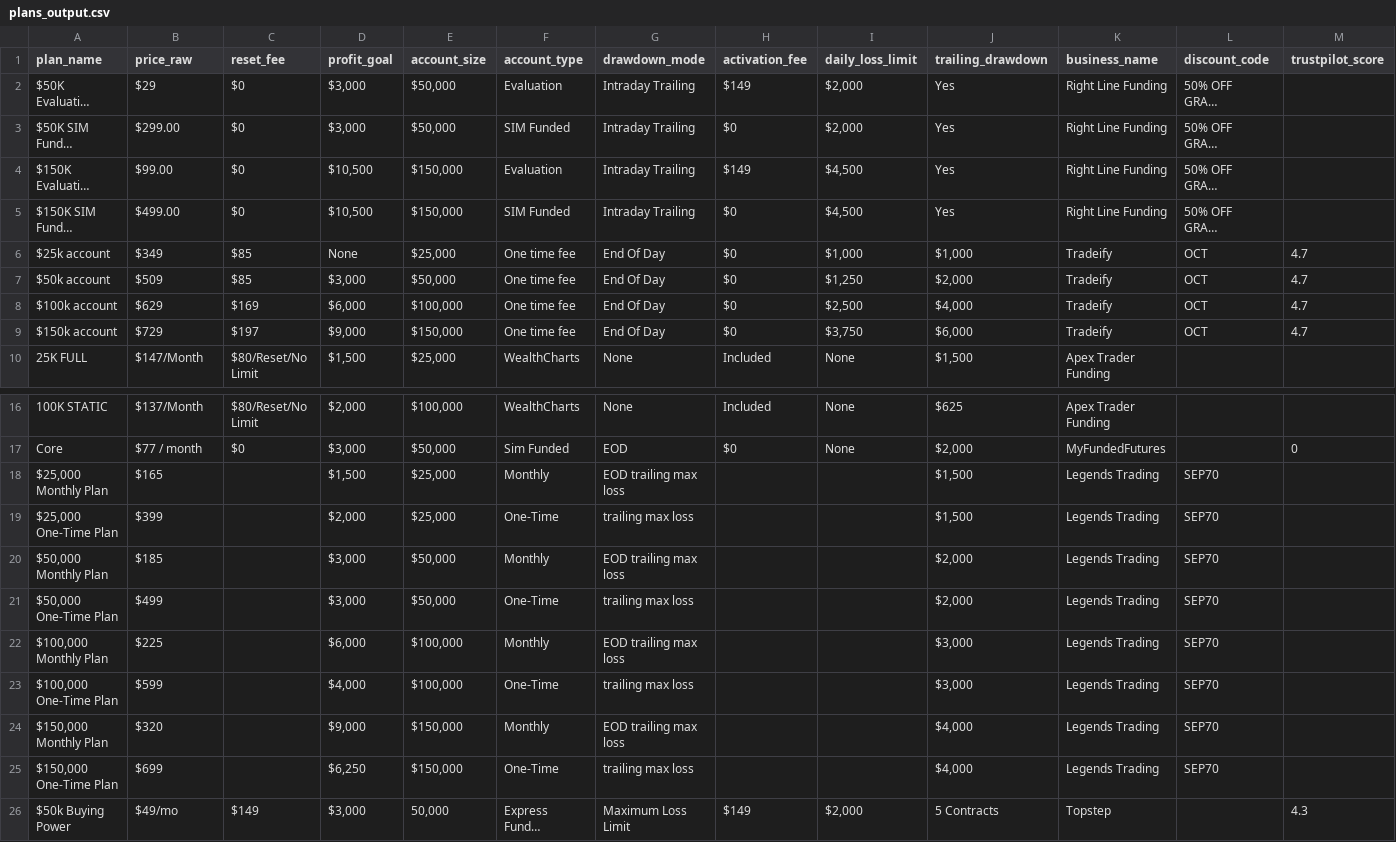
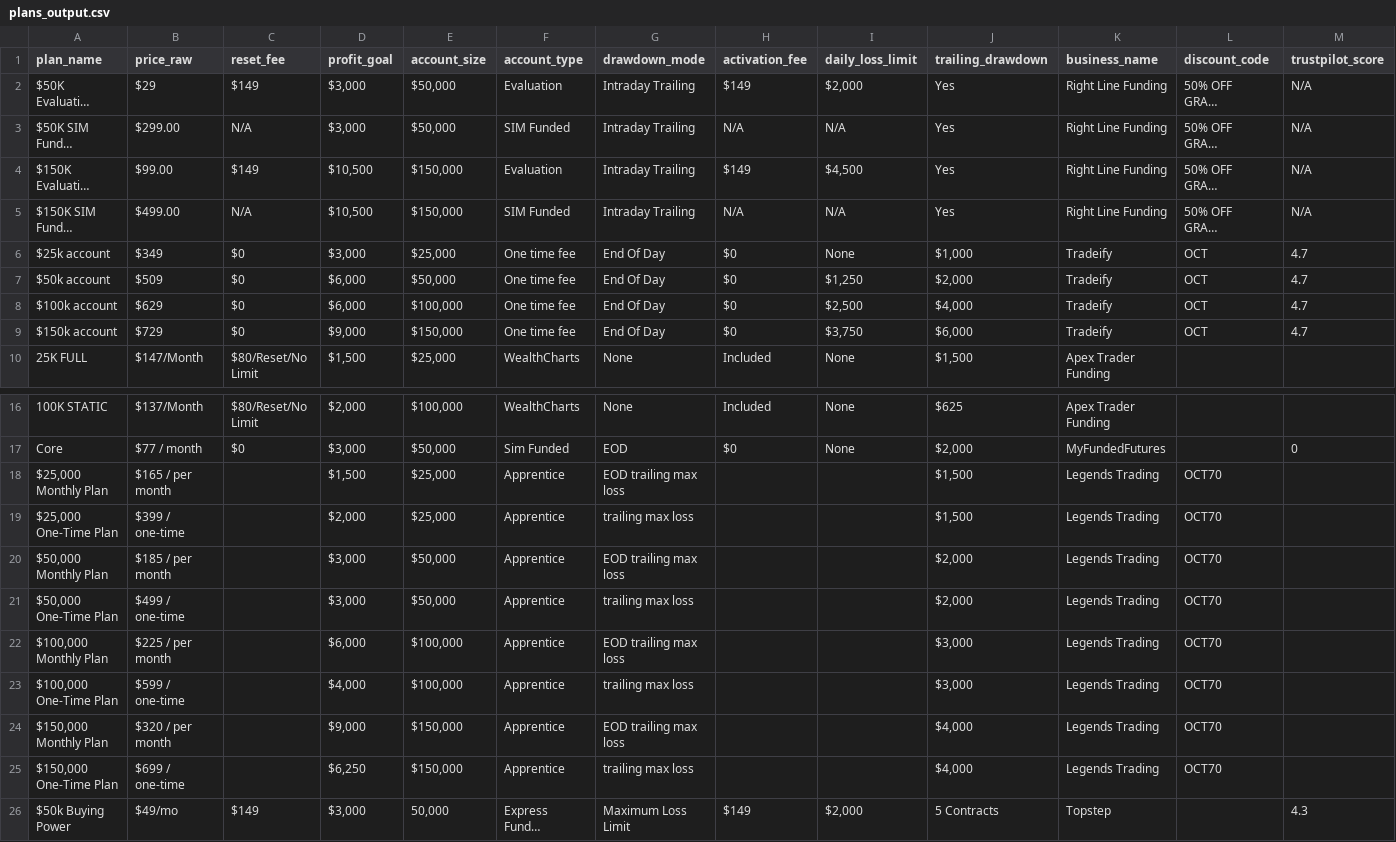
Before and after one commit to JustinLuft/propdatascraper, a CSV file: plans_output.csv, drawn as a sheet; only a part is shown, gaps mark what is left out; long unchanged cells end in …; the diff names each change by its address in the sheet, - before the commit and + after, or states it on an @@ line.

```diff
--- a/plans_output.csv
+++ b/plans_output.csv
-C2 (reset_fee): $0
+C2 (reset_fee): $149
-M2:M5 (trustpilot_score): (empty)
+M2:M5 (trustpilot_score): N/A
-C3 (reset_fee): $0
+C3 (reset_fee): N/A
-H3 (activation_fee): $0
+H3 (activation_fee): N/A
-I3 (daily_loss_limit): $2,000
+I3 (daily_loss_limit): N/A
-C4 (reset_fee): $0
+C4 (reset_fee): $149
-C5 (reset_fee): $0
+C5 (reset_fee): N/A
-H5 (activation_fee): $0
+H5 (activation_fee): N/A
-I5 (daily_loss_limit): $4,500
+I5 (daily_loss_limit): N/A
-C6:C7 (reset_fee): $85
+C6:C7 (reset_fee): $0
-D6 (profit_goal): None
+D6 (profit_goal): $3,000
-I6 (daily_loss_limit): $1,000
+I6 (daily_loss_limit): None
-D7 (profit_goal): $3,000
+D7 (profit_goal): $6,000
-C8 (reset_fee): $169
+C8 (reset_fee): $0
-C9 (reset_fee): $197
+C9 (reset_fee): $0
-B18 (price_raw): $165
+B18 (price_raw): $165 / per month
-F18 (account_type): Monthly
+F18 (account_type): Apprentice
-L18:L25 (discount_code): SEP70
+L18:L25 (discount_code): OCT70
-B19 (price_raw): $399
+B19 (price_raw): $399 / one-time
-F19 (account_type): One-Time
+F19 (account_type): Apprentice
-B20 (price_raw): $185
+B20 (price_raw): $185 / per month
-F20 (account_type): Monthly
+F20 (account_type): Apprentice
-B21 (price_raw): $499
+B21 (price_raw): $499 / one-time
-F21 (account_type): One-Time
+F21 (account_type): Apprentice
-B22 (price_raw): $225
+B22 (price_raw): $225 / per month
-F22 (account_type): Monthly
+F22 (account_type): Apprentice
-B23 (price_raw): $599
+B23 (price_raw): $599 / one-time
-F23 (account_type): One-Time
+F23 (account_type): Apprentice
-B24 (price_raw): $320
+B24 (price_raw): $320 / per month
-F24 (account_type): Monthly
+F24 (account_type): Apprentice
-B25 (price_raw): $699
+B25 (price_raw): $699 / one-time
-F25 (account_type): One-Time
+F25 (account_type): Apprentice
```
